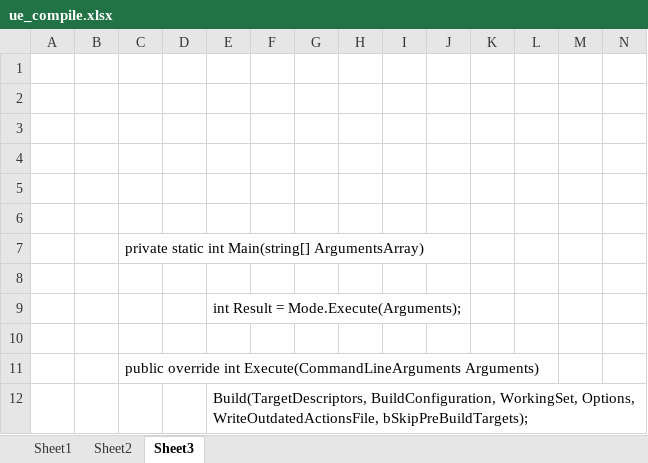
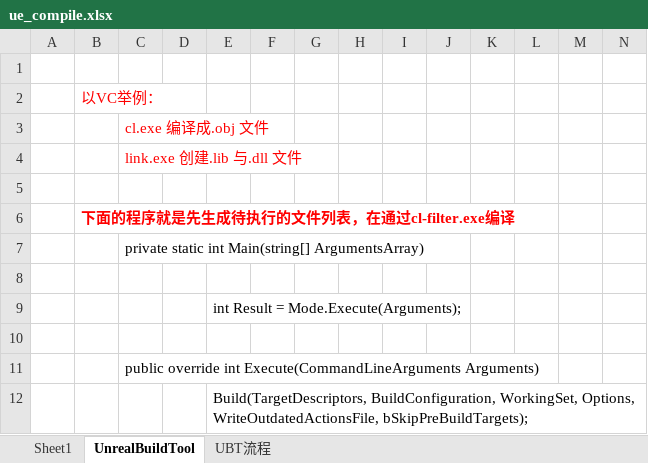
Before and after one commit to guanzhongdaoke/ue, an Excel workbook: doc/ue_compile.xlsx, sheet UnrealBuildTool, drawn as a sheet; only a part is shown; values as stored, in another font and other column widths than the file's, no borders; removed rows and columns are numbered as before the commit, all else as after; rows hold the shown columns only; the diff names each change by its address in the sheet, - before the commit and + after, or states it on an @@ line.

```diff
--- a/doc/ue_compile.xlsx (sheet UnrealBuildTool)
+++ b/doc/ue_compile.xlsx (sheet UnrealBuildTool)
-sheet tab: Sheet3
+sheet tab: UnrealBuildTool
-sheet tab: Sheet2
+sheet tab: UBT流程
+row 2:  | 以VC举例：
+row 3:  |  | cl.exe 编译成.obj 文件
+row 4:  |  | link.exe 创建.lib 与.dll 文件
-B6: (empty)
+B6: 下面的程序就是先生成待执行的文件列表，在通过cl-filter.exe编译
-row 4: (empty)
-row 5: (empty)
-row 6: (empty)
```
